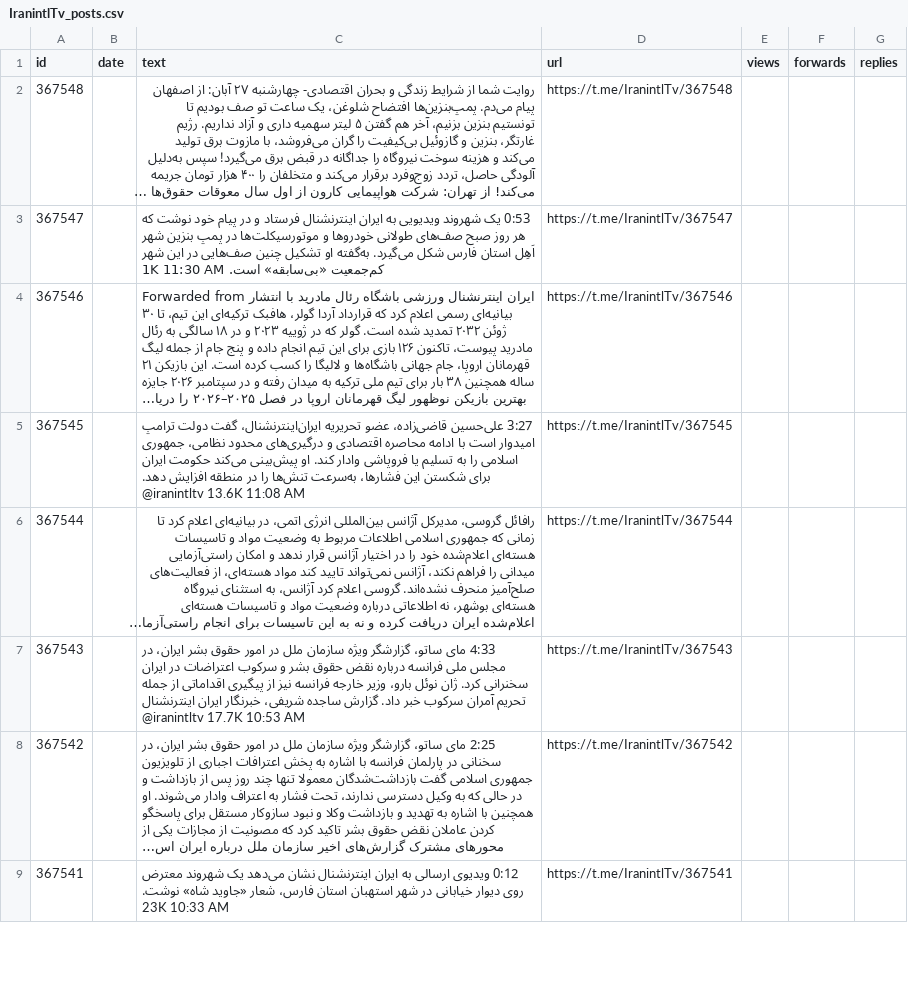
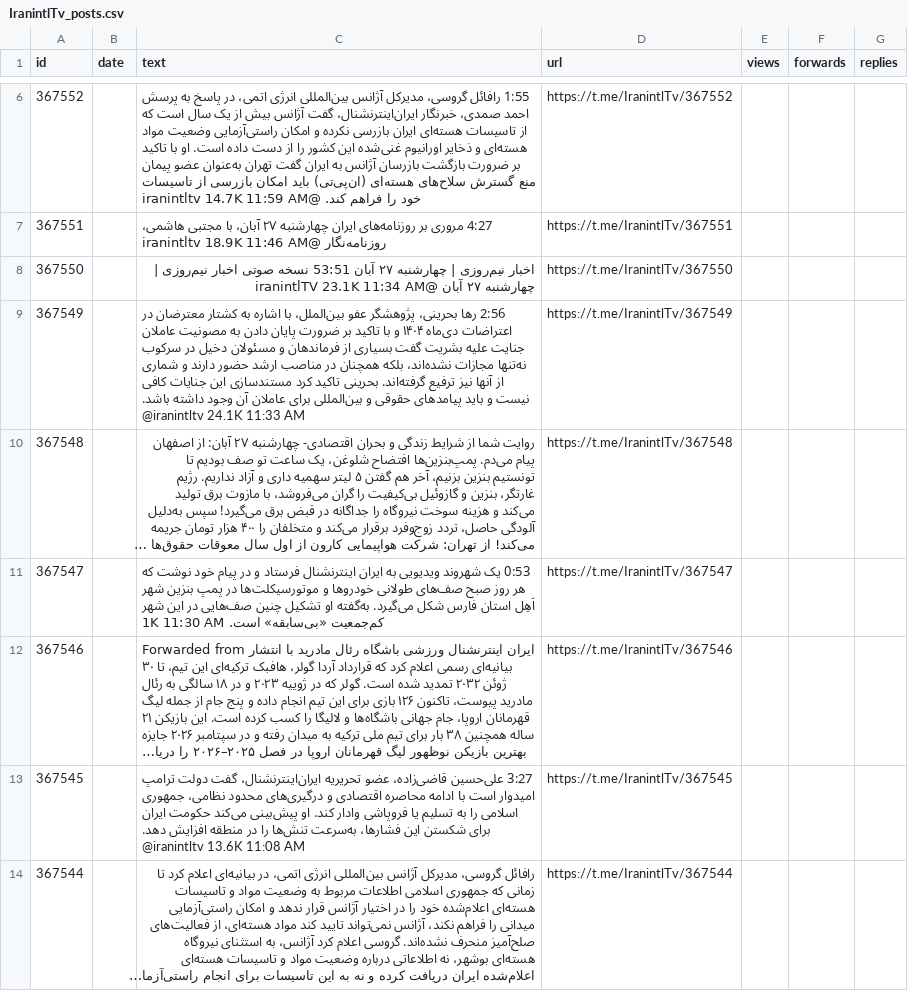
Before and after one commit to alipoorkaramali/new-youtube-SoundCloud-downloader, a CSV file: Download/telegram_downloads/IranintlTv/IranintlTv_posts.csv, drawn as a sheet; only a part is shown, gaps mark what is left out; the shorter side is filled out with more unchanged rows; long unchanged cells end in …; the diff covers the shown part only; the diff names each change by its address in the sheet, - before the commit and + after, or states it on an @@ line.

```diff
--- a/Download/telegram_downloads/IranintlTv/IranintlTv_posts.csv
+++ b/Download/telegram_downloads/IranintlTv/IranintlTv_posts.csv
+row 6: 367552 |  | 1:55 رافائل گروسی، مدیرکل آژانس بین‌المللی انرژی اتمی، در پاسخ به پرسش احمد صمدی، خبرنگار ایران‌اینترنشنال، گفت آژانس بیش از یک سال است که از تاسیسات هسته‌ای ایران بازرسی نکرده و امکان راستی‌آزمایی وضعیت مواد هسته‌ای و ذخایر اورانیوم غنی‌شده این کشور را از دست داده است. او با تاکید بر ضرورت بازگشت بازرسان آژانس به ایران گفت تهران به‌عنوان عضو پیمان منع گسترش سلاح‌های هسته‌ای (ان‌پی‌تی) باید امکان بازرسی از تاسیسات خود را فراهم کند. @iranintltv 14.7K 11:59 AM | https://t.me/IranintlTv/367552
+row 7: 367551 |  | 4:27 مروری بر روزنامه‌های ایران چهارشنبه ۲۷ آبان، با مجتبی هاشمی، روزنامه‌نگار @iranintltv 18.9K 11:46 AM | https://t.me/IranintlTv/367551
+row 8: 367550 |  | اخبار نیم‌روزی | چهارشنبه ۲۷ آبان 53:51 نسخه صوتی اخبار نیم‌روزی | چهارشنبه ۲۷ آبان @iranintlTV 23.1K 11:34 AM | https://t.me/IranintlTv/367550
+row 9: 367549 |  | 2:56 رها بحرینی، پژوهشگر عفو بین‌الملل، با اشاره به کشتار معترضان در اعتراضات دی‌ماه ۱۴۰۴ و با تاکید بر ضرورت پایان دادن به مصونیت عاملان جنایت علیه بشریت گفت بسیاری از فرماندهان و مسئولان دخیل در سرکوب نه‌تنها مجازات نشده‌اند، بلکه همچنان در مناصب ارشد حضور دارند و شماری از آنها نیز ترفیع گرفته‌اند. بحرینی تاکید کرد مستندسازی این جنایات کافی نیست و باید پیامدهای حقوقی و بین‌المللی برای عاملان آن وجود داشته باشد. @iranintltv 24.1K 11:33 AM | https://t.me/IranintlTv/367549
```
Also changed, not shown: 4 added rows and 8 removed rows elsewhere in this file, 7 other files.
